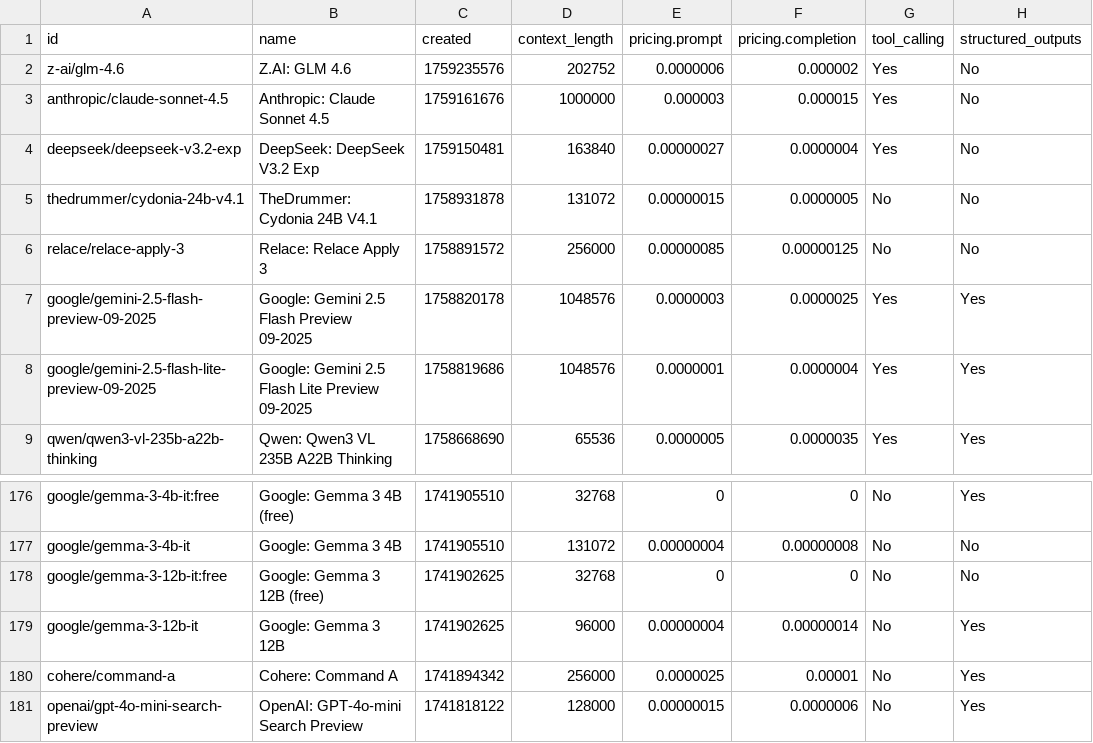
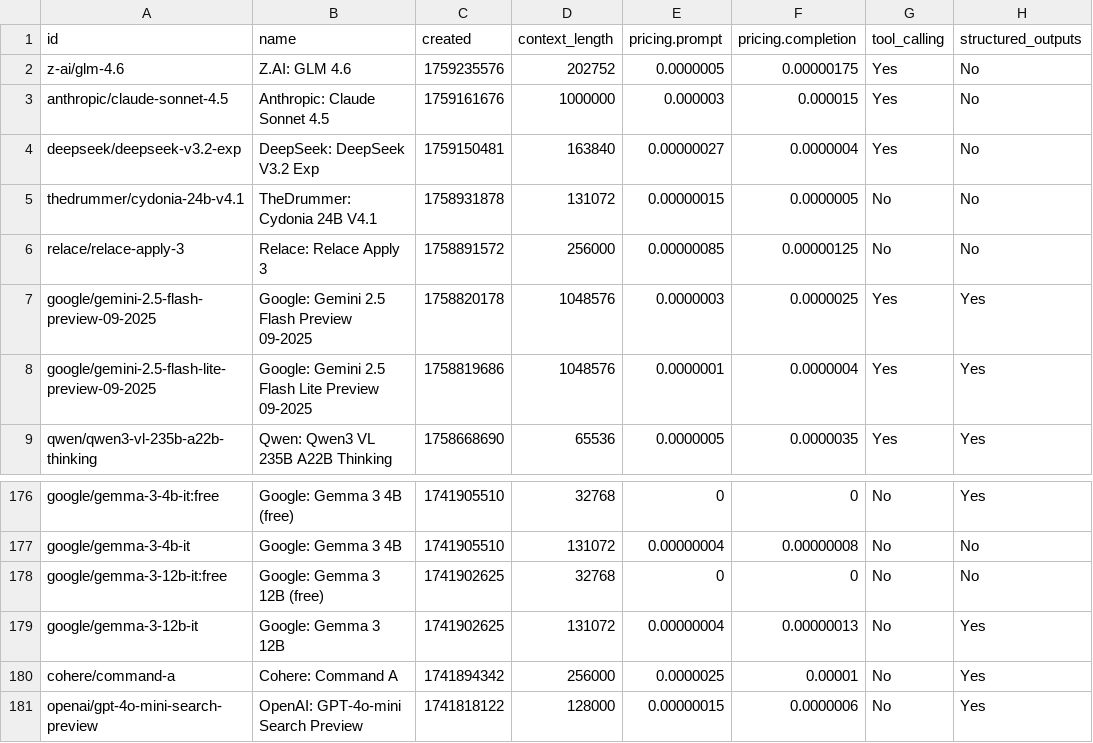
Before and after one commit to jvrck/openrouterlist, a CSV file: data/output.csv, drawn as a sheet; only a part is shown, gaps mark what is left out; the diff names each change by its address in the sheet, - before the commit and + after, or states it on an @@ line.

```diff
--- a/data/output.csv
+++ b/data/output.csv
-E2 (pricing.prompt): 0.0000006
+E2 (pricing.prompt): 0.0000005
-F2 (pricing.completion): 0.000002
+F2 (pricing.completion): 0.00000175
-D179 (context_length): 96000
+D179 (context_length): 131072
-F179 (pricing.completion): 0.00000014
+F179 (pricing.completion): 0.00000013
```
Also changed, not shown: 2 other files.
